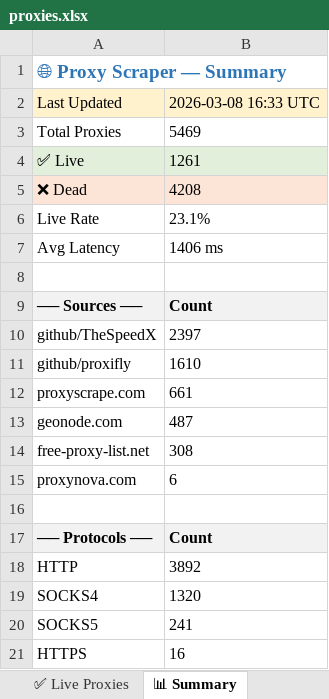
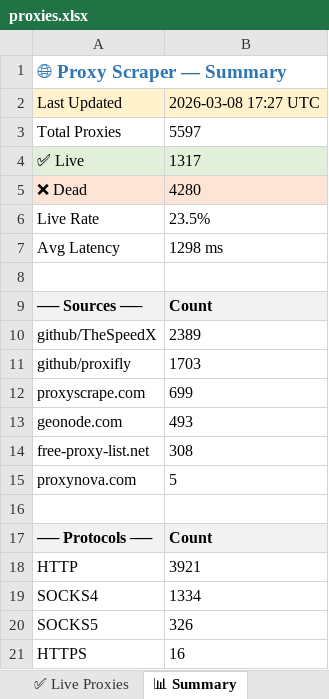
Before and after one commit to LaviHost/proxy, an Excel workbook: proxies.xlsx, sheet 📊 Summary, drawn as a sheet; values as stored, in another font and other column widths than the file's, no borders; the diff names each change by its address in the sheet, - before the commit and + after, or states it on an @@ line.

```diff
--- a/proxies.xlsx (sheet 📊 Summary)
+++ b/proxies.xlsx (sheet 📊 Summary)
-B2: 2026-03-08 16:33 UTC
+B2: 2026-03-08 17:27 UTC
-B3: 5469
+B3: 5597
-B4: 1261
+B4: 1317
-B5: 4208
+B5: 4280
-B6: 23.1%
+B6: 23.5%
-B7: 1406 ms
+B7: 1298 ms
-B10: 2397
+B10: 2389
-B11: 1610
+B11: 1703
-B12: 661
+B12: 699
-B13: 487
+B13: 493
-B15: 6
+B15: 5
-B18: 3892
+B18: 3921
-B19: 1320
+B19: 1334
-B20: 241
+B20: 326
```
Also changed, not shown: sheet All Proxies, sheet ✅ Live Proxies, 1 other file.
